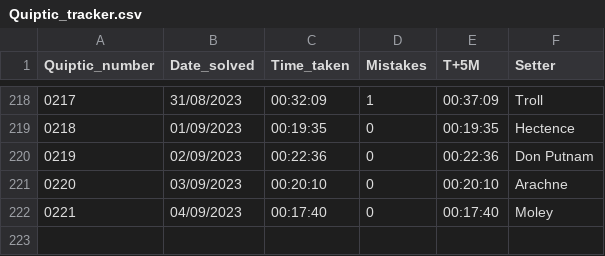
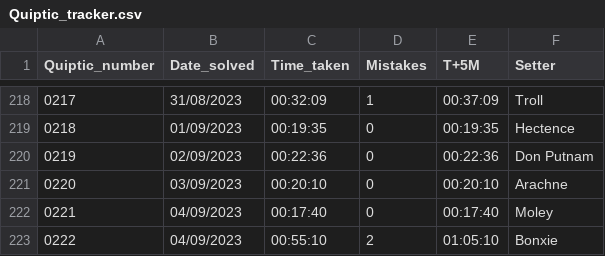
Before and after one commit to AngusRobinson/Crosswords, a CSV file: Quiptic_tracker.csv, drawn as a sheet; only a part is shown, gaps mark what is left out; the diff names each change by its address in the sheet, - before the commit and + after, or states it on an @@ line.

Commit message:
Q222

```diff
--- a/Quiptic_tracker.csv
+++ b/Quiptic_tracker.csv
+row 223: 0222 | 04/09/2023 | 00:55:10 | 2 | 01:05:10 | Bonxie
```
